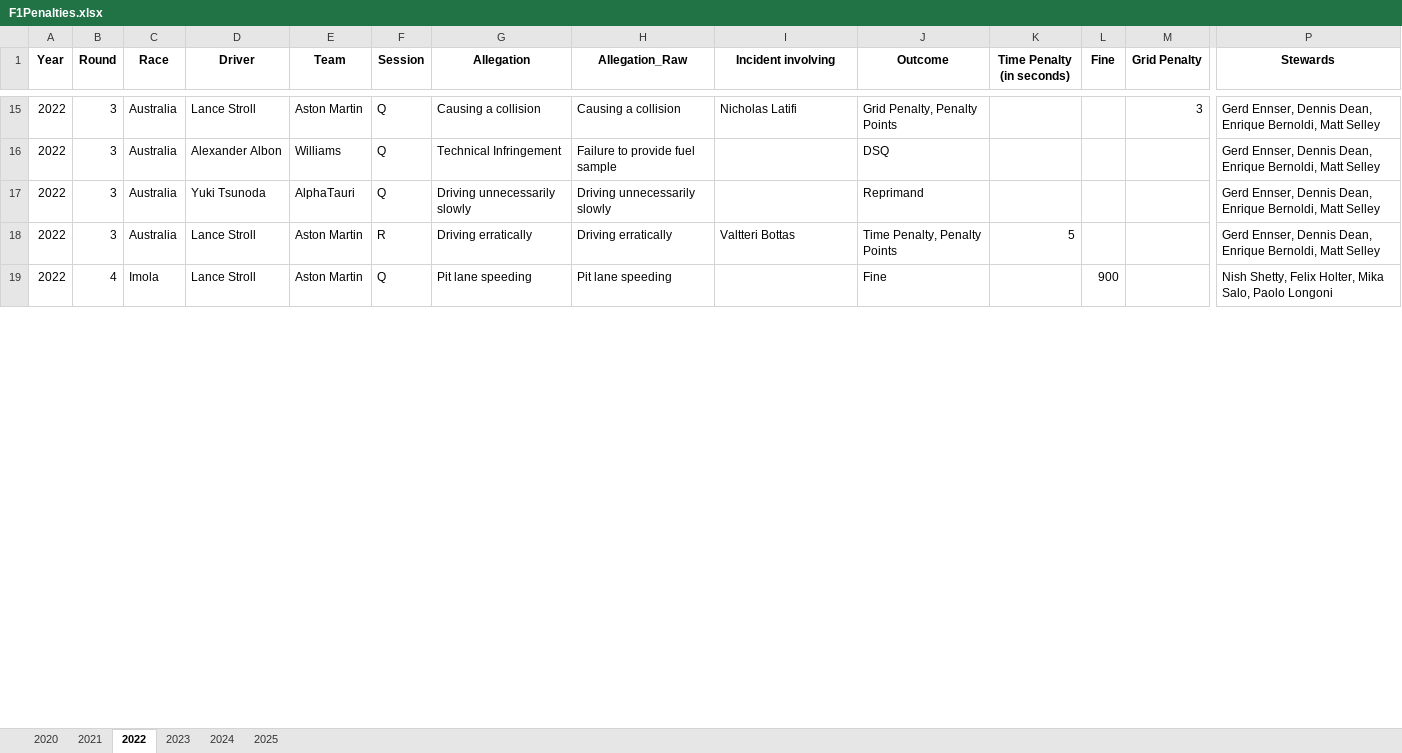
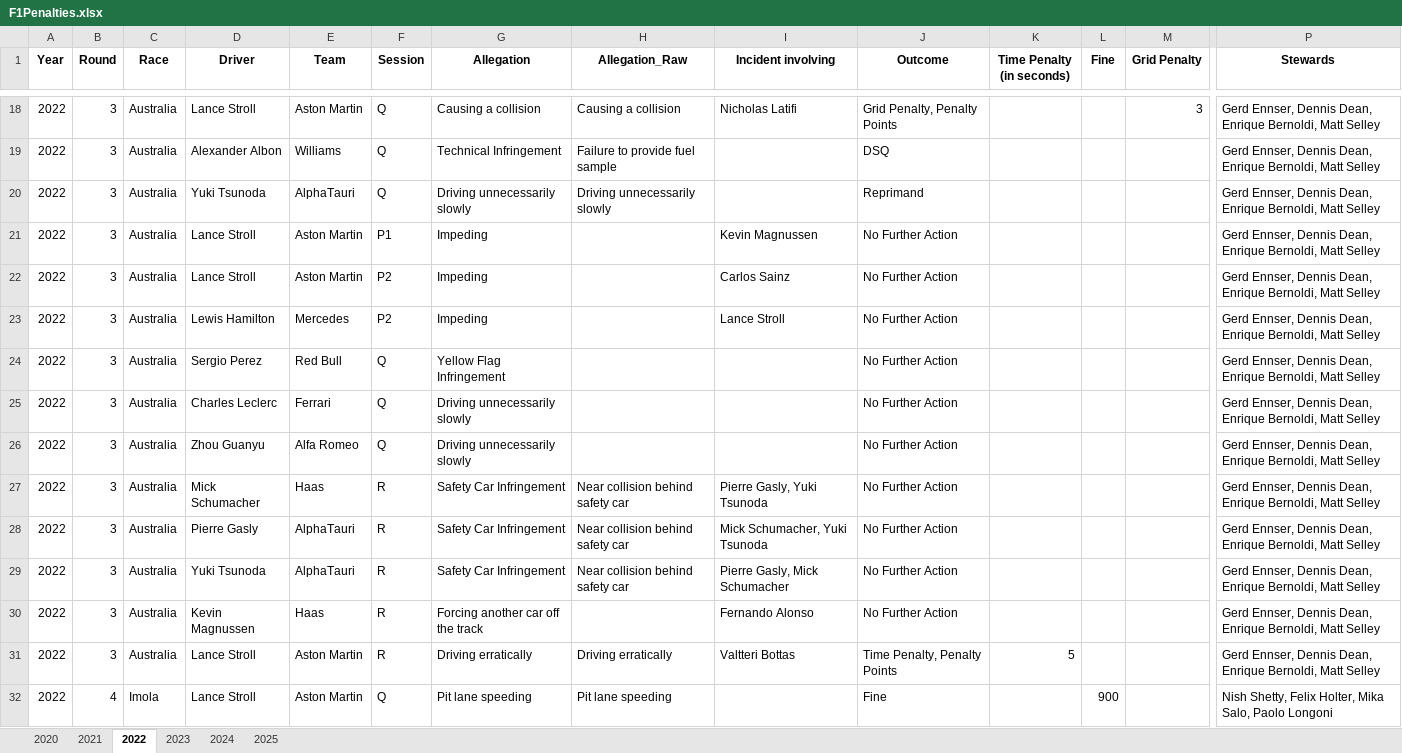
Before and after one commit to j5t3313/F1_Penalties_Dashboard, an Excel workbook: data/F1Penalties.xlsx, sheet 2022, drawn as a sheet; only a part is shown, gaps mark what is left out; values as stored, in another font and other column widths than the file's, no borders; rows hold the shown columns only; the diff covers the shown part only; the diff names each change by its address in the sheet, - before the commit and + after, or states it on an @@ line.

Commit message:
Add files via upload

```diff
--- a/data/F1Penalties.xlsx (sheet 2022)
+++ b/data/F1Penalties.xlsx (sheet 2022)
+row 21: 2022 | 3 | Australia | Lance Stroll | Aston Martin | P1 | Impeding |  | Kevin Magnussen | No Further Action |  |  |  | Gerd Ennser, Dennis Dean, Enrique Bernoldi, Matt Selley
+row 22: 2022 | 3 | Australia | Lance Stroll | Aston Martin | P2 | Impeding |  | Carlos Sainz | No Further Action |  |  |  | Gerd Ennser, Dennis Dean, Enrique Bernoldi, Matt Selley
+row 23: 2022 | 3 | Australia | Lewis Hamilton | Mercedes | P2 | Impeding |  | Lance Stroll | No Further Action |  |  |  | Gerd Ennser, Dennis Dean, Enrique Bernoldi, Matt Selley
+row 24: 2022 | 3 | Australia | Sergio Perez | Red Bull | Q | Yellow Flag Infringement |  |  | No Further Action |  |  |  | Gerd Ennser, Dennis Dean, Enrique Bernoldi, Matt Selley
+row 25: 2022 | 3 | Australia | Charles Leclerc | Ferrari | Q | Driving unnecessarily slowly |  |  | No Further Action |  |  |  | Gerd Ennser, Dennis Dean, Enrique Bernoldi, Matt Selley
+row 26: 2022 | 3 | Australia | Zhou Guanyu | Alfa Romeo | Q | Driving unnecessarily slowly |  |  | No Further Action |  |  |  | Gerd Ennser, Dennis Dean, Enrique Bernoldi, Matt Selley
+row 27: 2022 | 3 | Australia | Mick Schumacher | Haas | R | Safety Car Infringement | Near collision behind safety car | Pierre Gasly, Yuki Tsunoda | No Further Action |  |  |  | Gerd Ennser, Dennis Dean, Enrique Bernoldi, Matt Selley
+row 28: 2022 | 3 | Australia | Pierre Gasly | AlphaTauri | R | Safety Car Infringement | Near collision behind safety car | Mick Schumacher, Yuki Tsunoda | No Further Action |  |  |  | Gerd Ennser, Dennis Dean, Enrique Bernoldi, Matt Selley
+row 29: 2022 | 3 | Australia | Yuki Tsunoda | AlphaTauri | R | Safety Car Infringement | Near collision behind safety car | Pierre Gasly, Mick Schumacher | No Further Action |  |  |  | Gerd Ennser, Dennis Dean, Enrique Bernoldi, Matt Selley
+row 30: 2022 | 3 | Australia | Kevin Magnussen | Haas | R | Forcing another car off the track |  | Fernando Alonso | No Further Action |  |  |  | Gerd Ennser, Dennis Dean, Enrique Bernoldi, Matt Selley
```
Also changed, not shown: 36 added rows and 19 edited cells elsewhere in this sheet, sheet 2021.
